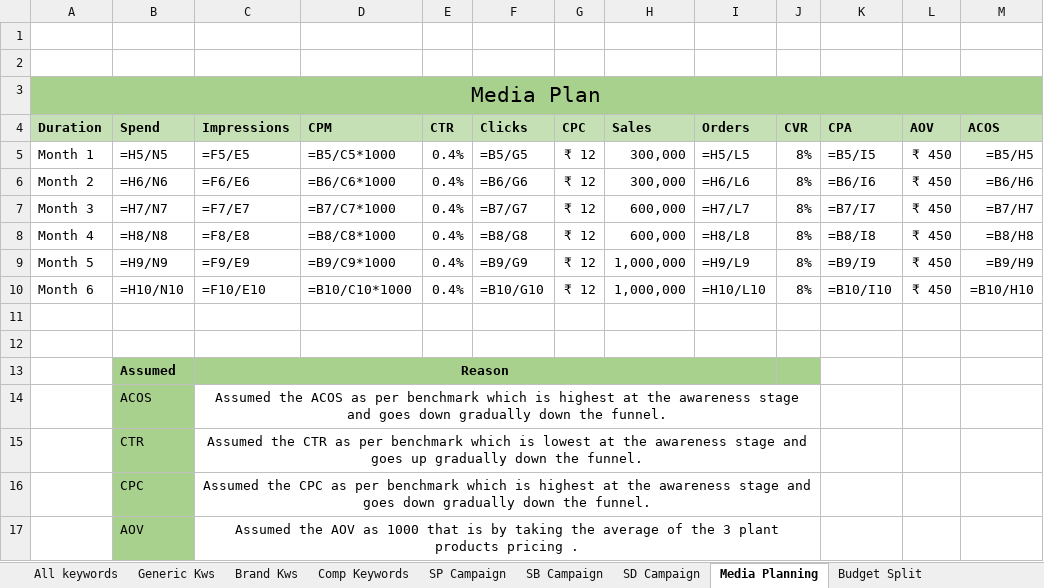
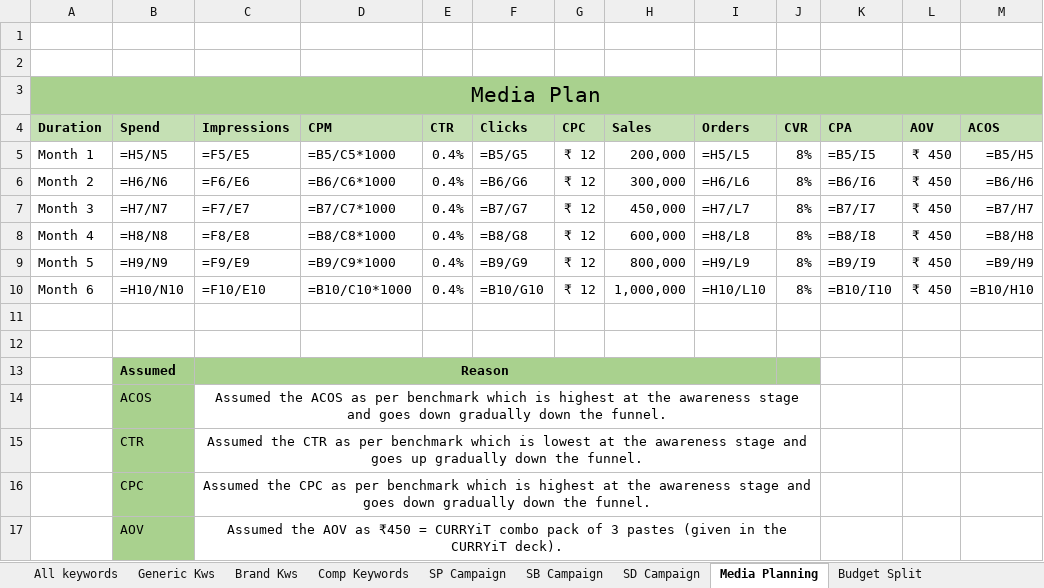
Before and after one commit to guptakumarankit786-cpu/Office-Work, an Excel workbook: curryit-amazon-keywords/CURRYiT_Campaign_Structure_Media_Plan_Budget_Split.xlsx, sheet Media Planning, drawn as a sheet; only a part is shown; values as stored, in another font and other column widths than the file's, no borders; formulas without a stored value are shown as written; the diff names each change by its address in the sheet, - before the commit and + after, or states it on an @@ line.

```diff
--- a/curryit-amazon-keywords/CURRYiT_Campaign_Structure_Media_Plan_Budget_Split.xlsx (sheet Media Planning)
+++ b/curryit-amazon-keywords/CURRYiT_Campaign_Structure_Media_Plan_Budget_Split.xlsx (sheet Media Planning)
-H5 (Sales): 300,000
+H5 (Sales): 200,000
-H7 (Sales): 600,000
+H7 (Sales): 450,000
-H9 (Sales): 1,000,000
+H9 (Sales): 800,000
-C17 (Impressions): …AOV as 1000 that is by taking the average of the 3 plant products pricing .
+C17 (Impressions): …AOV as ₹450 = CURRYiT combo pack of 3 pastes (given in the CURRYiT deck).
```
Also changed, not shown: sheet Budget Split.
